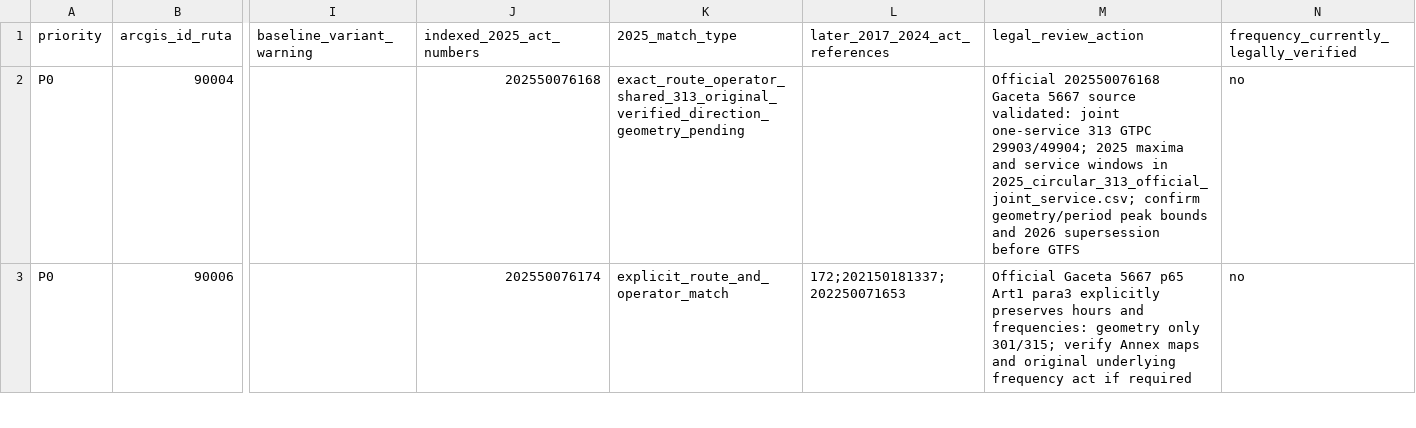
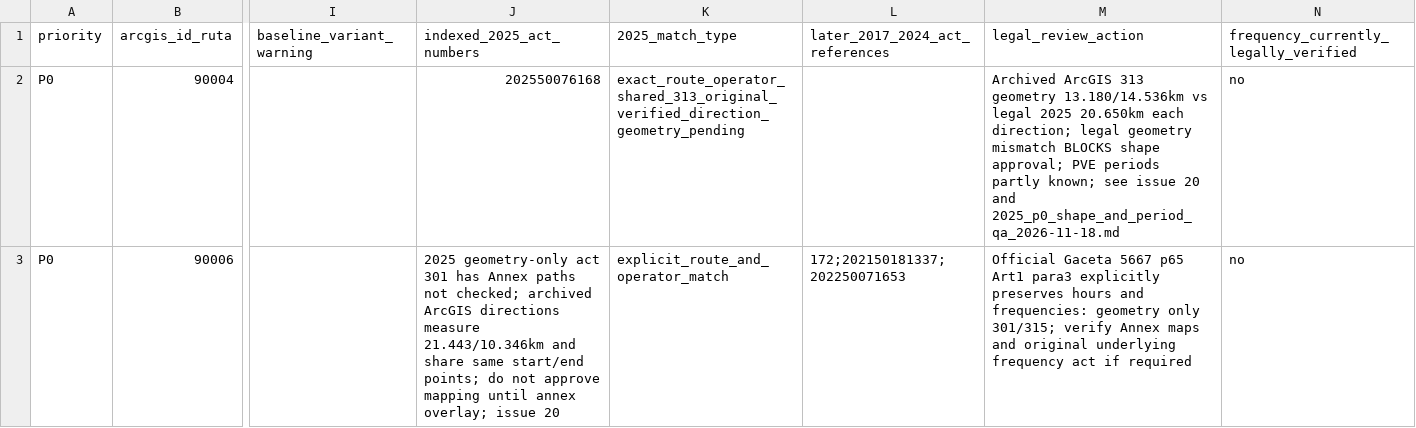
Before and after one commit to ColombiaTransit/gtfs-medellin-colectivos, a CSV file: data/resolutions/current_arcgis_legal_review_queue.csv, drawn as a sheet; only a part is shown, gaps mark what is left out; the diff covers the shown part only; the diff names each change by its address in the sheet, - before the commit and + after, or states it on an @@ line.

Commit message:
research: block unverified Circular313/301/315/289 legal-to-ArcGIS geometry mappings based on measured discrepancies

```diff
--- a/data/resolutions/current_arcgis_legal_review_queue.csv
+++ b/data/resolutions/current_arcgis_legal_review_queue.csv
-M2 (legal_review_action): Official 202550076168 Gaceta 5667 source validated: joint one-service 313 GTPC 29903/49904; 2025 maxima and service windows in 2025_circular_313_official_joint_service.csv; confirm geometry/period peak bounds and 2026 supersession before GTFS
+M2 (legal_review_action): Archived ArcGIS 313 geometry 13.180/14.536km vs legal 2025 20.650km each direction; legal geometry mismatch BLOCKS shape approval; PVE periods partly known; see issue 20 and 2025_p0_shape_and_period_qa_2026-11-18.md
-J3 (indexed_2025_act_numbers): 202550076174
+J3 (indexed_2025_act_numbers): 2025 geometry-only act 301 has Annex paths not checked; archived ArcGIS directions measure 21.443/10.346km and share same start/end points; do not approve mapping until annex overlay; issue 20
```
Also changed, not shown: 2 edited cells elsewhere in this file.
